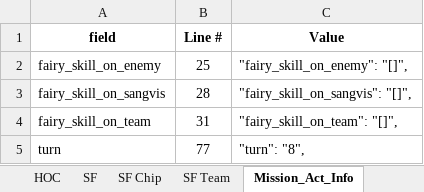
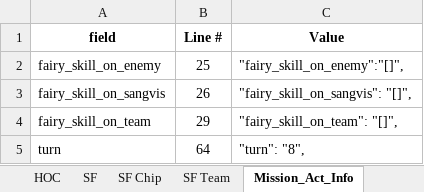
Before and after one commit to randomqwerty/GFLBattleSim-JSONGenerator, an Excel workbook: GFL KR Battle Sim - JSON Generator.xlsm, sheet Mission_Act_Info, drawn as a sheet; values as stored, in another font and other column widths than the file's, no borders; the diff names each change by its address in the sheet, - before the commit and + after, or states it on an @@ line.

```diff
--- a/GFL KR Battle Sim - JSON Generator.xlsm (sheet Mission_Act_Info)
+++ b/GFL KR Battle Sim - JSON Generator.xlsm (sheet Mission_Act_Info)
-C2 (Value): "fairy_skill_on_enemy": "[]",
+C2 (Value): "fairy_skill_on_enemy":"[]",
-B3 (Line #): 28
+B3 (Line #): 26
-B4 (Line #): 31
+B4 (Line #): 29
-B5 (Line #): 77
+B5 (Line #): 64
```
Also changed, not shown: sheet Preset Teams, sheet Main, sheet Equip, sheet Doll, sheet GFBattleSimulator, sheet Fairy, formulas that keep their value, 1 other file.
